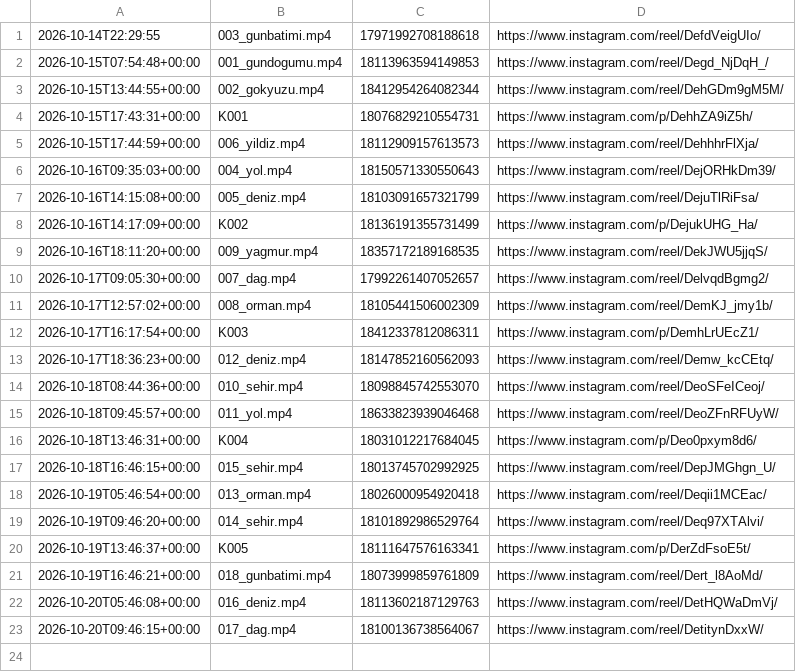
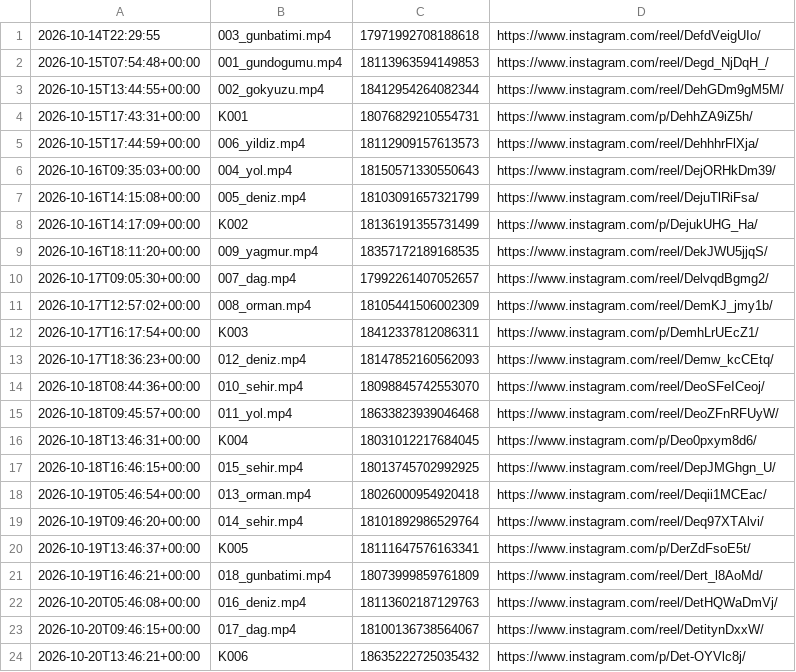
Before and after one commit to colaktanerahmet-sys/kendine-sozver, a CSV file: durum/paylasim_kaydi.csv, drawn as a sheet.

Commit message:
durum: oto 2026-10-20

```diff
--- a/durum/paylasim_kaydi.csv
+++ b/durum/paylasim_kaydi.csv
@@ -23 +23,2 @@
 2026-10-20T09:46:15+00:00,017_dag.mp4,18100136738564067,https://www.instagram.com/reel/DetitynDxxW/
+2026-10-20T13:46:21+00:00,K006,18635222725035432,https://www.instagram.com/p/Det-OYVlc8j/
```
